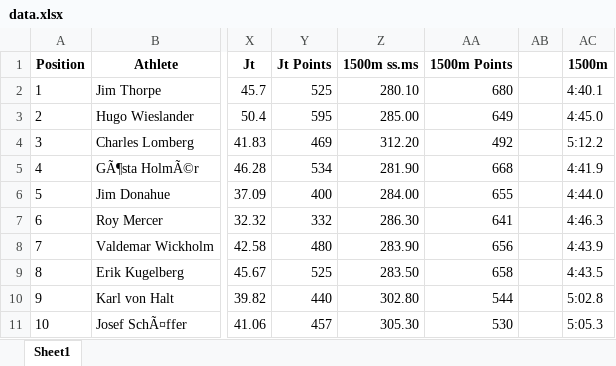
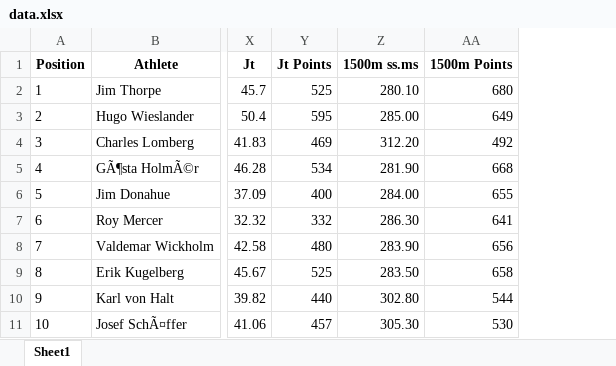
Before and after one commit to RaulCapellanFernandez/DecatlonEstadistics, an Excel workbook: resources/data.xlsx, sheet Sheet1, drawn as a sheet; only a part is shown, gaps mark what is left out; values as stored, in another font and other column widths than the file's, no borders; the diff names each change by its address in the sheet, - before the commit and + after, or states it on an @@ line.

Commit message:
Datos sin tener en cuenta la formula

```diff
--- a/resources/data.xlsx (sheet Sheet1)
+++ b/resources/data.xlsx (sheet Sheet1)
-column AB, empty
-column AC (1500m), rows 2-11: 4:40.1 | 4:45.0 | 5:12.2 | 4:41.9 | 4:44.0 | 4:46.3 | 4:43.9 | 4:43.5 | 5:02.8 | 5:05.3
```
Also changed, not shown: formulas that keep their value.
